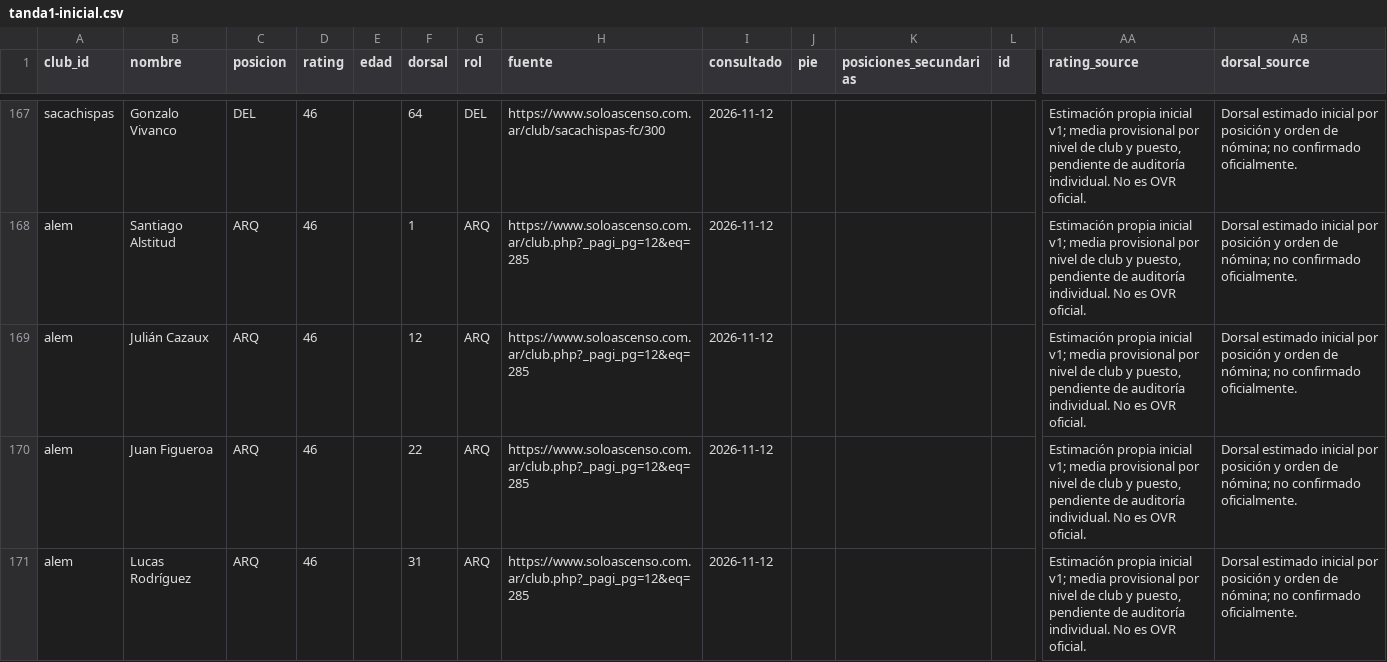
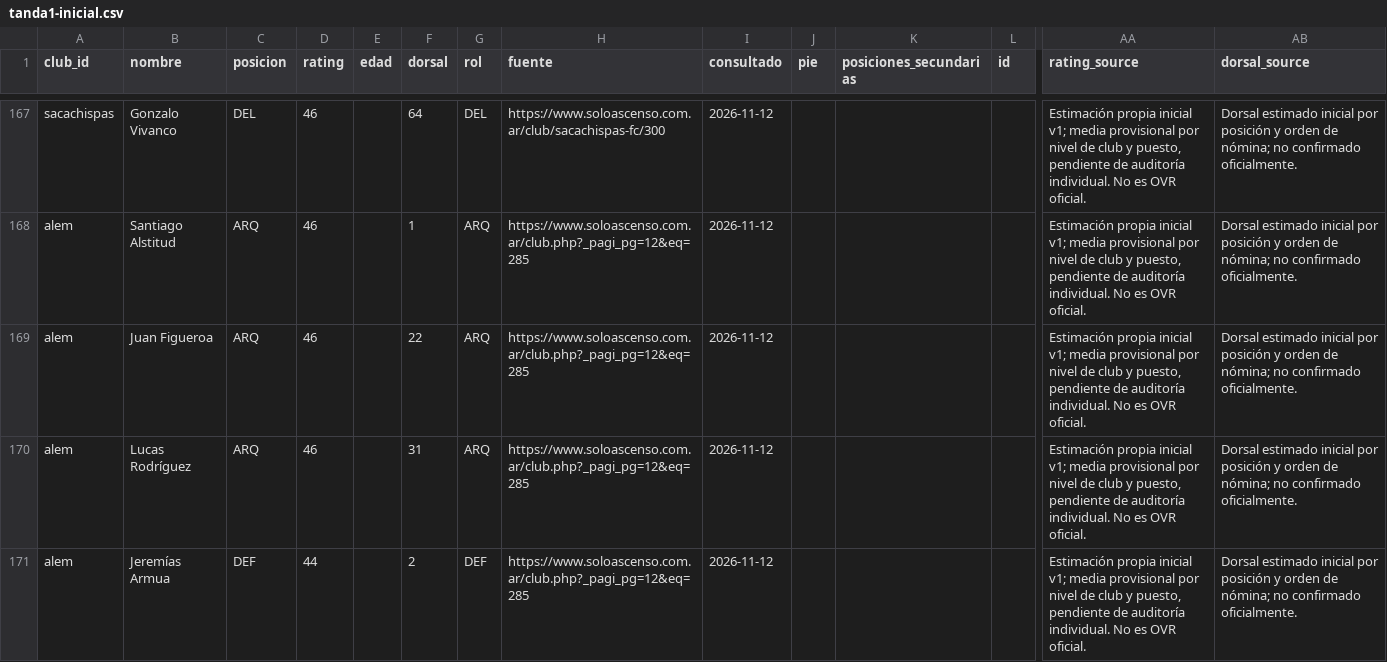
Before and after one commit to carp1901/liga-fc1, a CSV file: planteles/borradores/primera-c-2026/tanda1-inicial.csv, drawn as a sheet; only a part is shown, gaps mark what is left out; the shorter side is filled out with more unchanged rows; rows hold the shown columns only; the diff covers the shown part only; the diff names each change by its address in the sheet, - before the commit and + after, or states it on an @@ line.

Commit message:
Depurar Leandro N. Alem según participaciones oficiales 2026

```diff
--- a/planteles/borradores/primera-c-2026/tanda1-inicial.csv
+++ b/planteles/borradores/primera-c-2026/tanda1-inicial.csv
-row 169: alem | Julián Cazaux | ARQ | 46 |  | 12 | ARQ | https://www.soloascenso.com.ar/club.php?_pagi_pg=12&eq=285 | 2026-11-12 |  |  |  | Estimación propia inicial v1; media provisional por nivel de club y puesto, pendiente de auditoría individual. No es OVR oficial. | Dorsal estimado inicial por posición y orden de nómina; no confirmado oficialmente.
```
Also changed, not shown: 16 removed rows elsewhere in this file.
